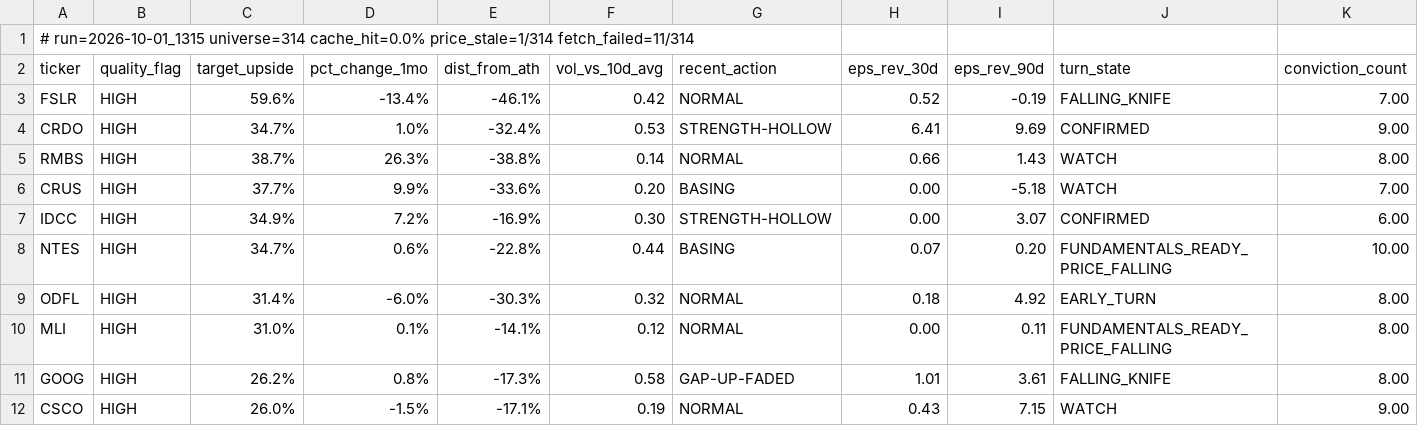
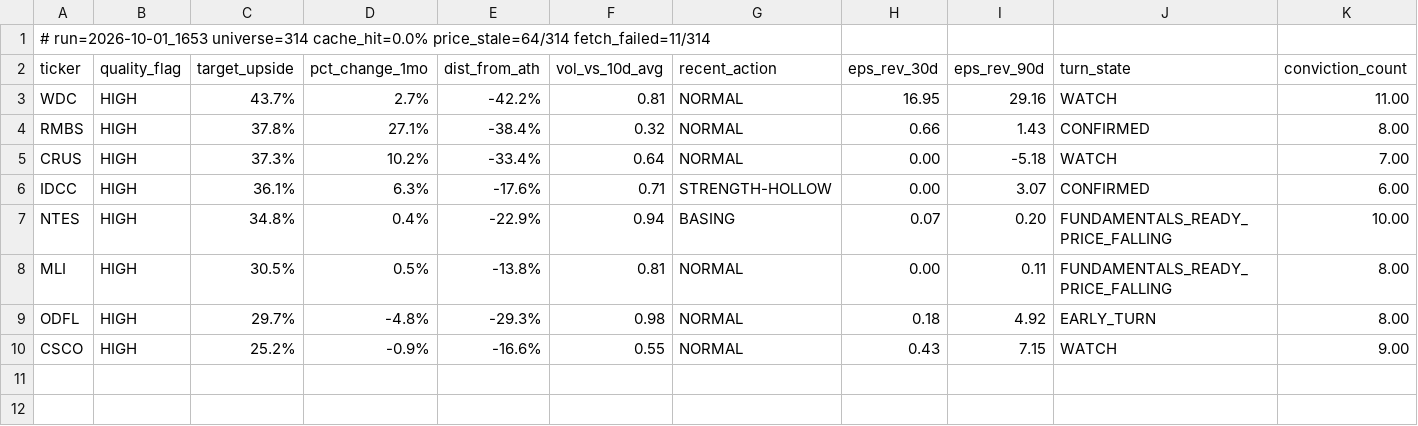
Before and after one commit to uvam3boy-stack/hunter-sk9m3xf7q2, a CSV file: latest_quality_on_dip.csv, drawn as a sheet; only a part is shown; removed rows and columns are numbered as before the commit, all else as after; rows hold the shown columns only; the diff names each change by its address in the sheet, - before the commit and + after, or states it on an @@ line.

```diff
--- a/latest_quality_on_dip.csv
+++ b/latest_quality_on_dip.csv
-A1 (ticker): # run=2026-10-01_1315 universe=314 cache_hit=0.0% price_stale=1/314 fetch_failed=11/314
+A1 (ticker): # run=2026-10-01_1653 universe=314 cache_hit=0.0% price_stale=64/314 fetch_failed=11/314
-row 3: FSLR | HIGH | 59.6% | -13.4% | -46.1% | 0.42 | NORMAL | 0.52 | -0.19 | FALLING_KNIFE | 7.00
-row 4: CRDO | HIGH | 34.7% | 1.0% | -32.4% | 0.53 | STRENGTH-HOLLOW | 6.41 | 9.69 | CONFIRMED | 9.00
+row 3: WDC | HIGH | 43.7% | 2.7% | -42.2% | 0.81 | NORMAL | 16.95 | 29.16 | WATCH | 11.00
-C4 (target_upside): 38.7%
+C4 (target_upside): 37.8%
-D4 (pct_change_1mo): 26.3%
+D4 (pct_change_1mo): 27.1%
-E4 (dist_from_ath): -38.8%
+E4 (dist_from_ath): -38.4%
-F4 (vol_vs_10d_avg): 0.14
+F4 (vol_vs_10d_avg): 0.32
-J4 (turn_state): WATCH
+J4 (turn_state): CONFIRMED
-C5 (target_upside): 37.7%
+C5 (target_upside): 37.3%
-D5 (pct_change_1mo): 9.9%
+D5 (pct_change_1mo): 10.2%
-E5 (dist_from_ath): -33.6%
+E5 (dist_from_ath): -33.4%
-F5 (vol_vs_10d_avg): 0.20
+F5 (vol_vs_10d_avg): 0.64
-G5 (recent_action): BASING
+G5 (recent_action): NORMAL
-C6 (target_upside): 34.9%
+C6 (target_upside): 36.1%
-D6 (pct_change_1mo): 7.2%
+D6 (pct_change_1mo): 6.3%
-E6 (dist_from_ath): -16.9%
+E6 (dist_from_ath): -17.6%
-F6 (vol_vs_10d_avg): 0.30
+F6 (vol_vs_10d_avg): 0.71
-C7 (target_upside): 34.7%
+C7 (target_upside): 34.8%
-D7 (pct_change_1mo): 0.6%
+D7 (pct_change_1mo): 0.4%
-E7 (dist_from_ath): -22.8%
+E7 (dist_from_ath): -22.9%
-F7 (vol_vs_10d_avg): 0.44
+F7 (vol_vs_10d_avg): 0.94
-row 9: ODFL | HIGH | 31.4% | -6.0% | -30.3% | 0.32 | NORMAL | 0.18 | 4.92 | EARLY_TURN | 8.00
-C8 (target_upside): 31.0%
+C8 (target_upside): 30.5%
-D8 (pct_change_1mo): 0.1%
+D8 (pct_change_1mo): 0.5%
-E8 (dist_from_ath): -14.1%
+E8 (dist_from_ath): -13.8%
-F8 (vol_vs_10d_avg): 0.12
+F8 (vol_vs_10d_avg): 0.81
-row 11: GOOG | HIGH | 26.2% | 0.8% | -17.3% | 0.58 | GAP-UP-FADED | 1.01 | 3.61 | FALLING_KNIFE | 8.00
+row 9: ODFL | HIGH | 29.7% | -4.8% | -29.3% | 0.98 | NORMAL | 0.18 | 4.92 | EARLY_TURN | 8.00
-C10 (target_upside): 26.0%
+C10 (target_upside): 25.2%
-D10 (pct_change_1mo): -1.5%
+D10 (pct_change_1mo): -0.9%
-E10 (dist_from_ath): -17.1%
+E10 (dist_from_ath): -16.6%
-F10 (vol_vs_10d_avg): 0.19
+F10 (vol_vs_10d_avg): 0.55
```
Also changed, not shown: latest.csv, latest_excluded.csv, 4 other files.
